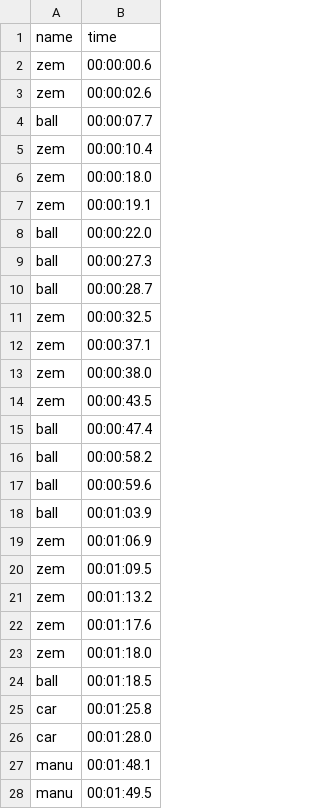
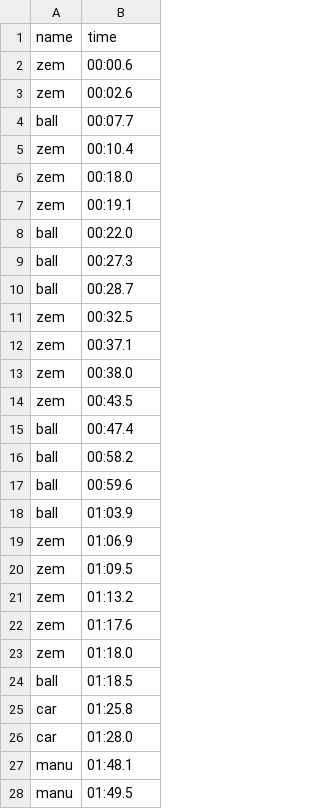
Before and after one commit to dyurovsky/xsface, a CSV file: data/naming/XS_1638.csv, drawn as a sheet; only a part is shown; the diff covers the shown part only.

```diff
--- a/data/naming/XS_1638.csv
+++ b/data/naming/XS_1638.csv
@@ -1,28 +1,28 @@
 name,time
-zem,00:00:00.6
-zem,00:00:02.6
-ball,00:00:07.7
-zem,00:00:10.4
-zem,00:00:18.0
-zem,00:00:19.1
-ball,00:00:22.0
-ball,00:00:27.3
-ball,00:00:28.7
-zem,00:00:32.5
-zem,00:00:37.1
-zem,00:00:38.0
-zem,00:00:43.5
-ball,00:00:47.4
-ball,00:00:58.2
-ball,00:00:59.6
-ball,00:01:03.9
-zem,00:01:06.9
-zem,00:01:09.5
-zem,00:01:13.2
-zem,00:01:17.6
-zem,00:01:18.0
-ball,00:01:18.5
-car,00:01:25.8
-car,00:01:28.0
-manu,00:01:48.1
-manu,00:01:49.5
+zem,00:00.6
+zem,00:02.6
+ball,00:07.7
+zem,00:10.4
+zem,00:18.0
+zem,00:19.1
+ball,00:22.0
+ball,00:27.3
+ball,00:28.7
+zem,00:32.5
+zem,00:37.1
+zem,00:38.0
+zem,00:43.5
+ball,00:47.4
+ball,00:58.2
+ball,00:59.6
+ball,01:03.9
+zem,01:06.9
+zem,01:09.5
+zem,01:13.2
+zem,01:17.6
+zem,01:18.0
+ball,01:18.5
+car,01:25.8
+car,01:28.0
+manu,01:48.1
+manu,01:49.5
```
Also changed, not shown: 136 edited cells elsewhere in this file, data/naming/XS_1604.csv, data/naming/XS_1629.csv, 7 other files.
